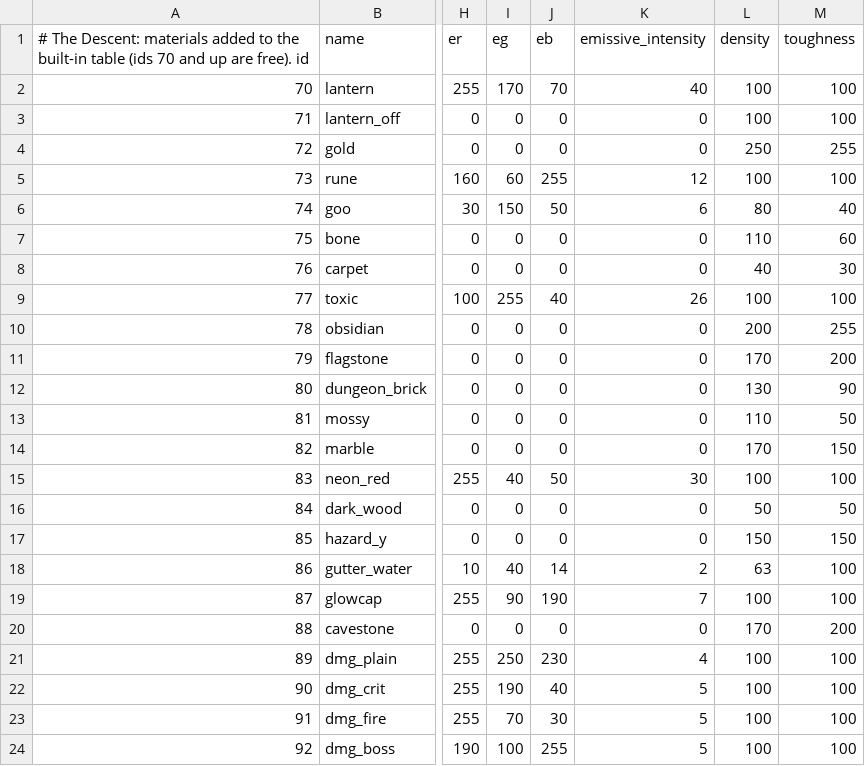
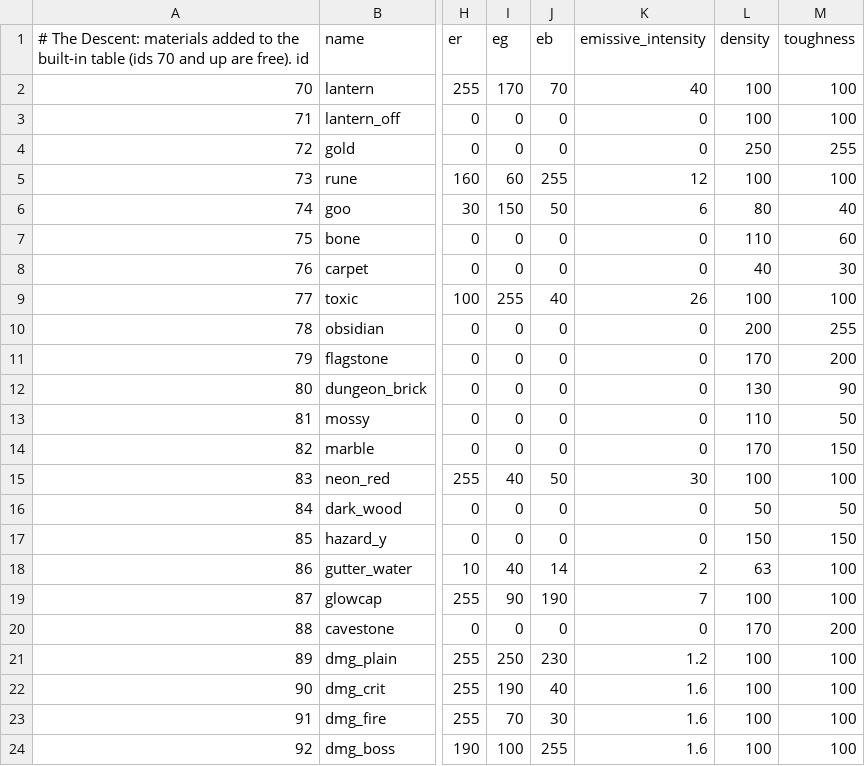
Before and after one commit to Xaven89/dungeon-crawler, a CSV file: projects/dungeon_crawler/materials.csv, drawn as a sheet; only a part is shown, gaps mark what is left out; the diff names each change by its address in the sheet, - before the commit and + after, or states it on an @@ line.

```diff
--- a/projects/dungeon_crawler/materials.csv
+++ b/projects/dungeon_crawler/materials.csv
-K21 (emissive_intensity): 4
+K21 (emissive_intensity): 1.2
-K22:K24 (emissive_intensity): 5
+K22:K24 (emissive_intensity): 1.6
```
Also changed, not shown: projects/dungeon_crawler/strings/de.csv, projects/dungeon_crawler/strings/en.csv, 5 other files.
